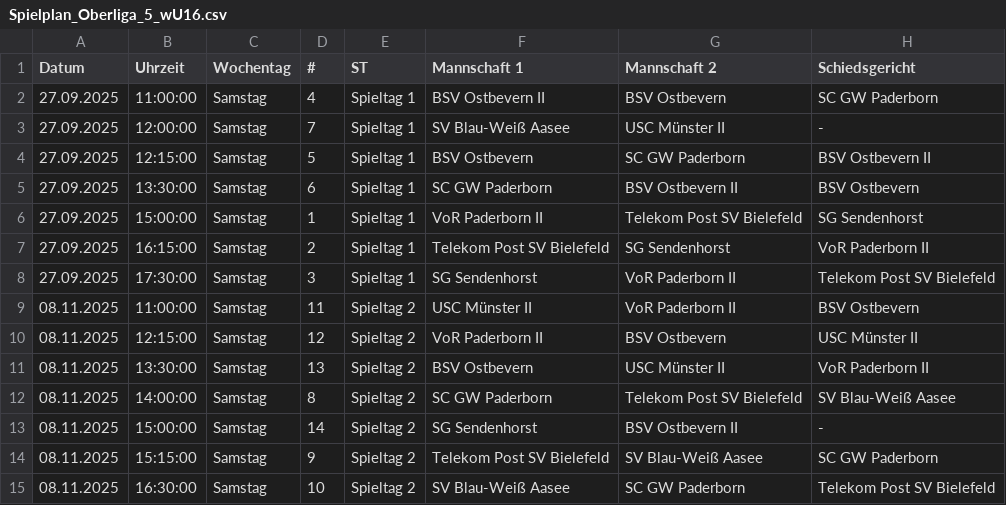
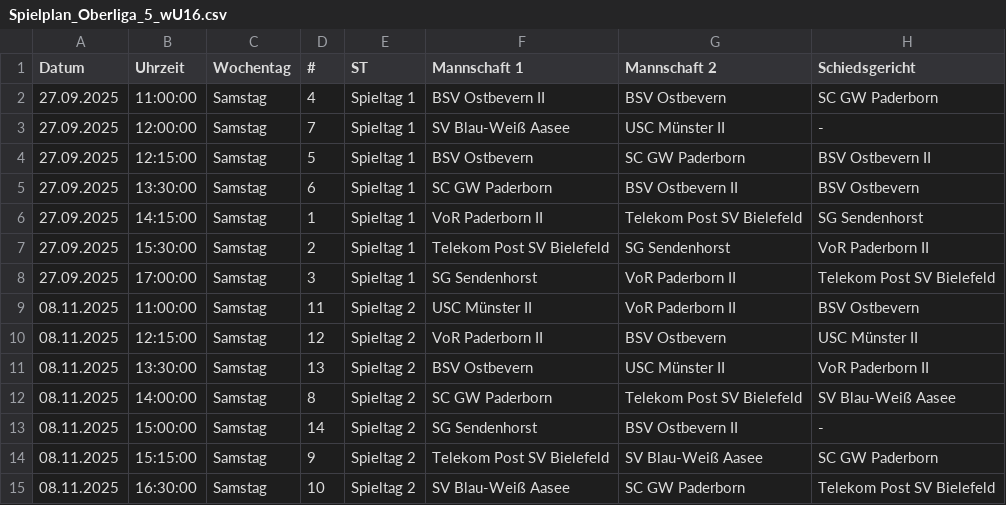
Before and after one commit to uscmuenster/USC-Spielplaene2526, a CSV file: csvdata/Spielplan_Oberliga_5_wU16.csv, drawn as a sheet; only a part is shown; the diff names each change by its address in the sheet, - before the commit and + after, or states it on an @@ line.

```diff
--- a/csvdata/Spielplan_Oberliga_5_wU16.csv
+++ b/csvdata/Spielplan_Oberliga_5_wU16.csv
-B6 (Uhrzeit): 15:00:00
+B6 (Uhrzeit): 14:15:00
-B7 (Uhrzeit): 16:15:00
+B7 (Uhrzeit): 15:30:00
-B8 (Uhrzeit): 17:30:00
+B8 (Uhrzeit): 17:00:00
```
